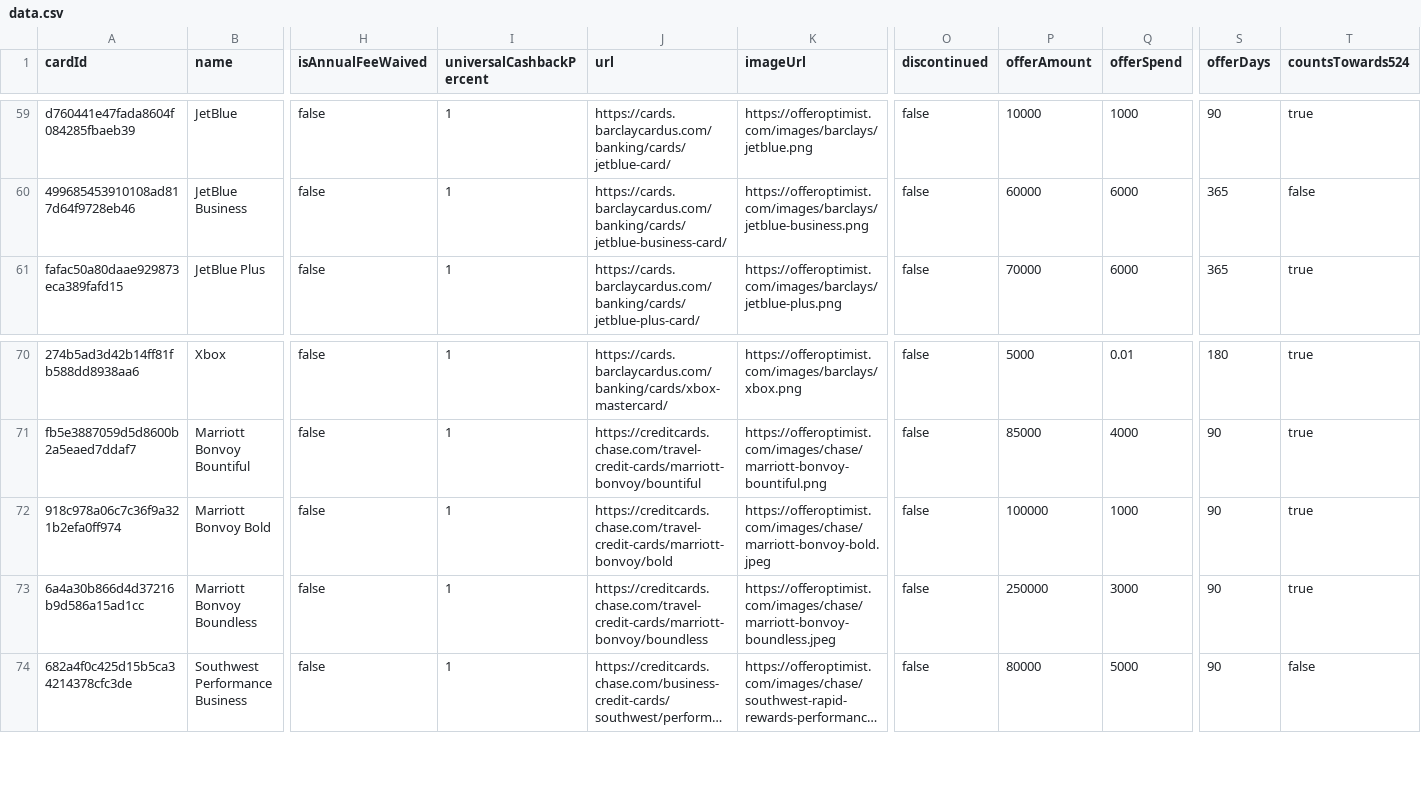
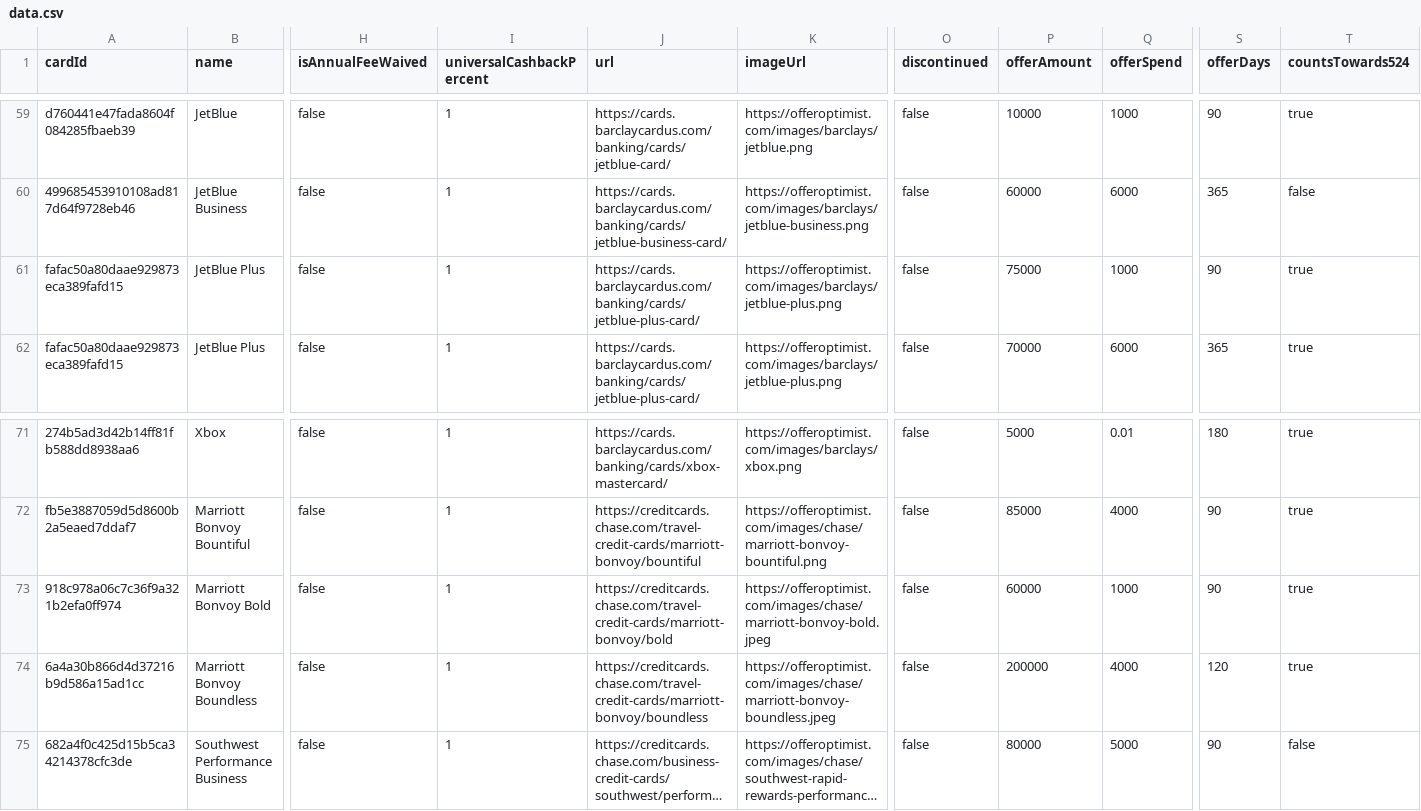
Before and after one commit to andenacitelli/credit-card-bonuses-api, a CSV file: exports/data.csv, drawn as a sheet; only a part is shown, gaps mark what is left out; long unchanged cells end in …; addresses are those after the commit; rows hold the shown columns only; the diff names each change by its address in the sheet, - before the commit and + after, or states it on an @@ line.

```diff
--- a/exports/data.csv
+++ b/exports/data.csv
+row 61: fafac50a80daae929873eca389fafd15 | JetBlue Plus | false | 1 | https://cards.barclaycardus.com/banking/cards/jetblue-plus-card/ | https://offeroptimist.com/images/barclays/jetblue-plus.png | false | 75000 | 1000 | 90 | true
-P73 (offerAmount): 100000
+P73 (offerAmount): 60000
-P74 (offerAmount): 250000
+P74 (offerAmount): 200000
-Q74 (offerSpend): 3000
+Q74 (offerSpend): 4000
-S74 (offerDays): 90
+S74 (offerDays): 120
```
Also changed, not shown: 6 other files.
